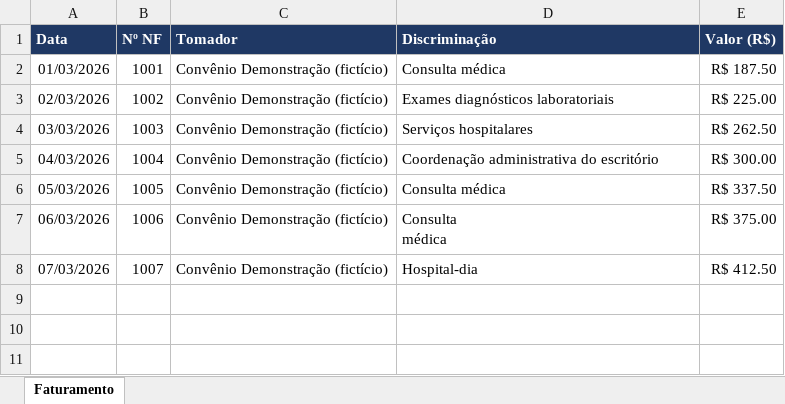
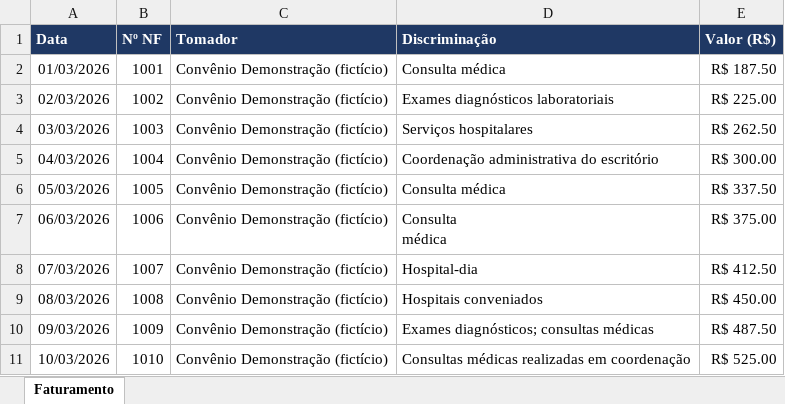
Before and after one commit to Victor-alrib/classificador-planilhas, an Excel workbook: exemplos/planilhas_exemplo/Consultorio_Gama/notas_marco.xlsx, sheet Faturamento, drawn as a sheet; values as stored, in another font and other column widths than the file's, no borders; the diff names each change by its address in the sheet, - before the commit and + after, or states it on an @@ line.

```diff
--- a/exemplos/planilhas_exemplo/Consultorio_Gama/notas_marco.xlsx (sheet Faturamento)
+++ b/exemplos/planilhas_exemplo/Consultorio_Gama/notas_marco.xlsx (sheet Faturamento)
+row 9: 08/03/2026 | 1008 | Convênio Demonstração (fictício) | Hospitais conveniados | R$ 450.00
+row 10: 09/03/2026 | 1009 | Convênio Demonstração (fictício) | Exames diagnósticos; consultas médicas | R$ 487.50
+row 11: 10/03/2026 | 1010 | Convênio Demonstração (fictício) | Consultas médicas realizadas em coordenação | R$ 525.00
```
Also changed, not shown: exemplos/planilhas_exemplo/Clinica_Alfa/controle_interno.xlsx, exemplos/planilhas_exemplo/Clinica_Alfa/faturamento_marco.xlsx, 24 other files.
